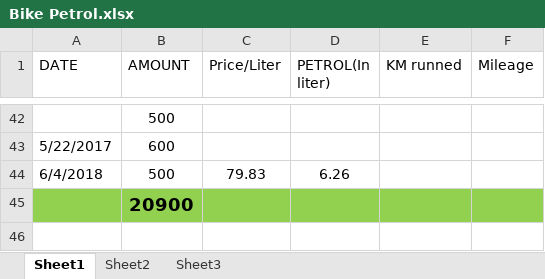
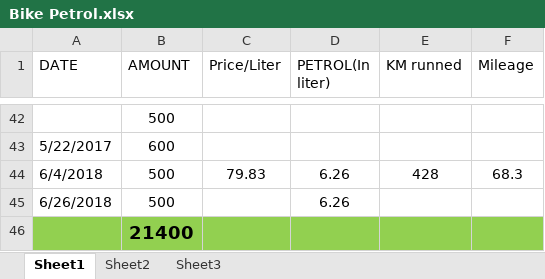
Before and after one commit to arun-mathew/Excel-sheets, an Excel workbook: Bike Petrol.xlsx, sheet Sheet1, drawn as a sheet; only a part is shown, gaps mark what is left out; values as stored, in another font and other column widths than the file's, no borders; table styles not drawn; addresses are those after the commit; the diff names each change by its address in the sheet, - before the commit and + after, or states it on an @@ line.

Commit message:
Added petrol details

```diff
--- a/Bike Petrol.xlsx (sheet Sheet1)
+++ b/Bike Petrol.xlsx (sheet Sheet1)
-E44 (KM runned): (empty)
+E44 (KM runned): 428
-F44 (Mileage): (empty)
+F44 (Mileage): 68.3
+row 45: 6/26/2018 | 500 |  | 6.26
-B46 (AMOUNT): 20900
+B46 (AMOUNT): 21400
```
